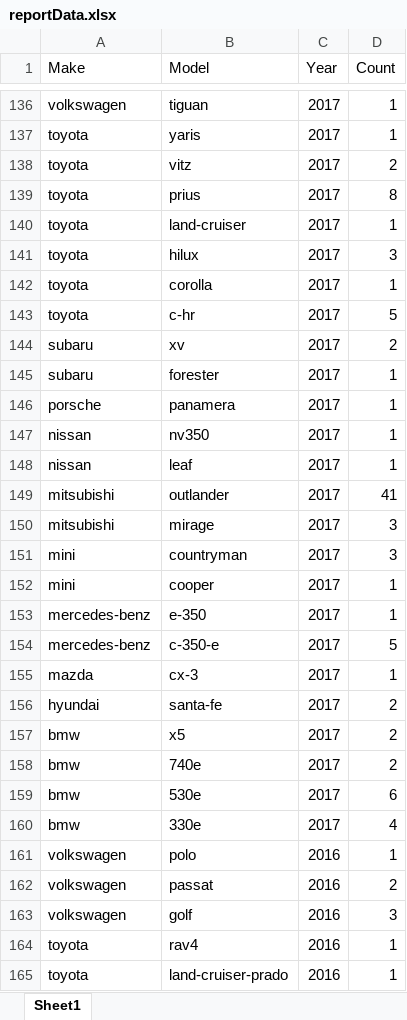
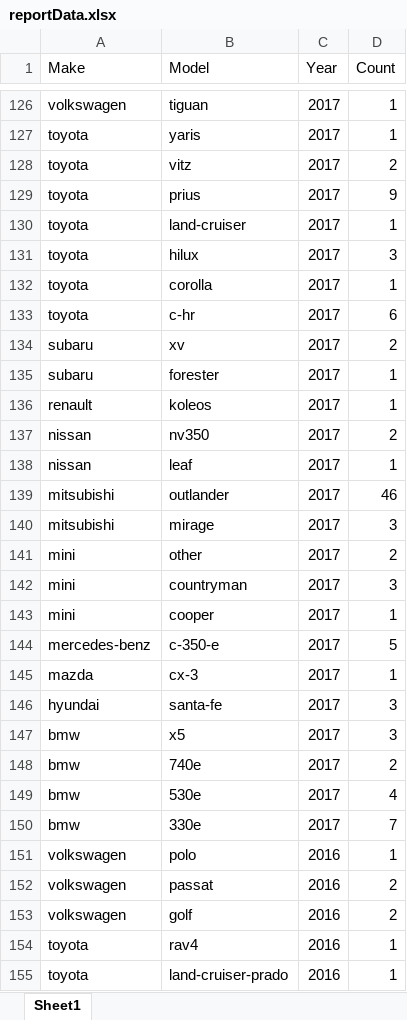
Before and after one commit to lin8231/762-impl, an Excel workbook: reportData.xlsx, sheet Sheet1, drawn as a sheet; only a part is shown, gaps mark what is left out; values as stored, in another font and other column widths than the file's, no borders; removed rows and columns are numbered as before the commit, all else as after; the diff covers the shown part only; the diff names each change by its address in the sheet, - before the commit and + after, or states it on an @@ line.

```diff
--- a/reportData.xlsx (sheet Sheet1)
+++ b/reportData.xlsx (sheet Sheet1)
-D129 (Count): 8
+D129 (Count): 9
-D133 (Count): 5
+D133 (Count): 6
-A136 (Make): porsche
+A136 (Make): renault
-B136 (Model): panamera
+B136 (Model): koleos
-D137 (Count): 1
+D137 (Count): 2
-D139 (Count): 41
+D139 (Count): 46
+row 141: mini | other | 2017 | 2
-row 153: mercedes-benz | e-350 | 2017 | 1
-D146:D147 (Count): 2
+D146:D147 (Count): 3
-D149 (Count): 6
+D149 (Count): 4
-D150 (Count): 4
+D150 (Count): 7
-D153 (Count): 3
+D153 (Count): 2
```
Also changed, not shown: 5 added rows, 17 removed rows and 43 edited cells elsewhere in this sheet, result.xlsx, 4 other files.
